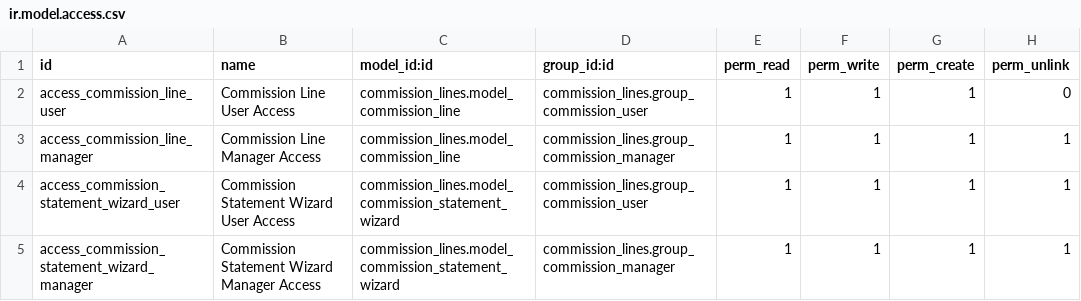
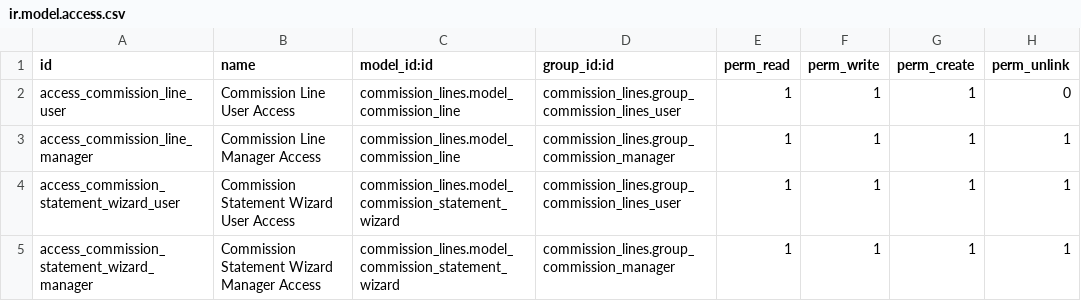
Before and after one commit to renbran/OSUSAPPS, a CSV file: commission_lines/security/ir.model.access.csv, drawn as a sheet.

Commit message:
Fix: Resolve security group conflict in commission_lines module
- Renamed commission_lines security group from 'Commission User' to 'Commission Lines User'
- Updated group ID from 'group_commission_user' to 'group_commission_lines_user'
- Fixed references in ir.model.access.csv to use new group ID
- Resolves PostgreSQL constraint violation during module installation
- Both commission_ax and commission_lines can now coexist with separate security groups

```diff
--- a/commission_lines/security/ir.model.access.csv
+++ b/commission_lines/security/ir.model.access.csv
@@ -1,5 +1,5 @@
 id,name,model_id:id,group_id:id,perm_read,perm_write,perm_create,perm_unlink
-access_commission_line_user,Commission Line User Access,commission_lines.model_commission_line,commission_lines.group_commission_user,1,1,1,0
+access_commission_line_user,Commission Line User Access,commission_lines.model_commission_line,commission_lines.group_commission_lines_user,1,1,1,0
 access_commission_line_manager,Commission Line Manager Access,commission_lines.model_commission_line,commission_lines.group_commission_manager,1,1,1,1
-access_commission_statement_wizard_user,Commission Statement Wizard User Access,commission_lines.model_commission_statement_wizard,commission_lines.group_commission_user,1,1,1,1
+access_commission_statement_wizard_user,Commission Statement Wizard User Access,commission_lines.model_commission_statement_wizard,commission_lines.group_commission_lines_user,1,1,1,1
 access_commission_statement_wizard_manager,Commission Statement Wizard Manager Access,commission_lines.model_commission_statement_wizard,commission_lines.group_commission_manager,1,1,1,1
```
Also changed, not shown: 3 other files.
